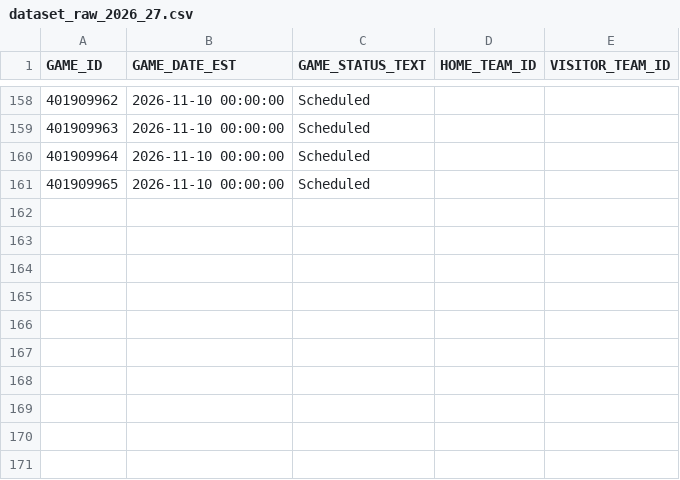
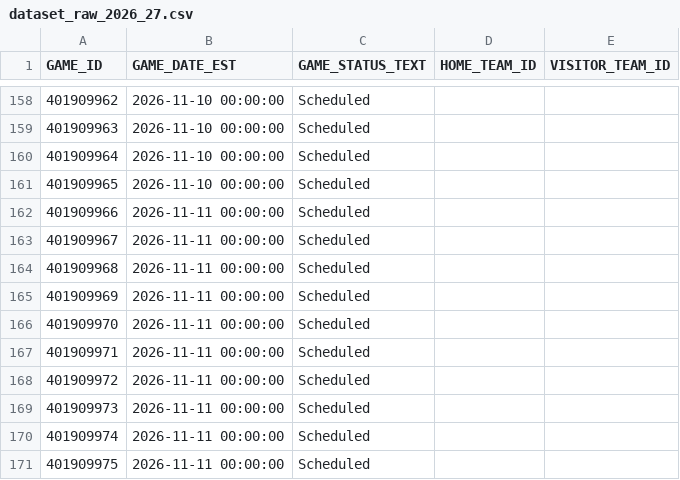
Before and after one commit to lorenzocirla-creator/nba-overunder-pipeline, a CSV file: dati/dataset_raw_2026_27.csv, drawn as a sheet; only a part is shown, gaps mark what is left out; the diff names each change by its address in the sheet, - before the commit and + after, or states it on an @@ line.

```diff
--- a/dati/dataset_raw_2026_27.csv
+++ b/dati/dataset_raw_2026_27.csv
+row 162: 401909966 | 2026-11-11 00:00:00 | Scheduled
+row 163: 401909967 | 2026-11-11 00:00:00 | Scheduled
+row 164: 401909968 | 2026-11-11 00:00:00 | Scheduled
+row 165: 401909969 | 2026-11-11 00:00:00 | Scheduled
+row 166: 401909970 | 2026-11-11 00:00:00 | Scheduled
+row 167: 401909971 | 2026-11-11 00:00:00 | Scheduled
+row 168: 401909972 | 2026-11-11 00:00:00 | Scheduled
+row 169: 401909973 | 2026-11-11 00:00:00 | Scheduled
+row 170: 401909974 | 2026-11-11 00:00:00 | Scheduled
+row 171: 401909975 | 2026-11-11 00:00:00 | Scheduled
```
Also changed, not shown: dati/dataset_closing.csv, dati/linee_mercato_2026_27.csv, 10 other files.
